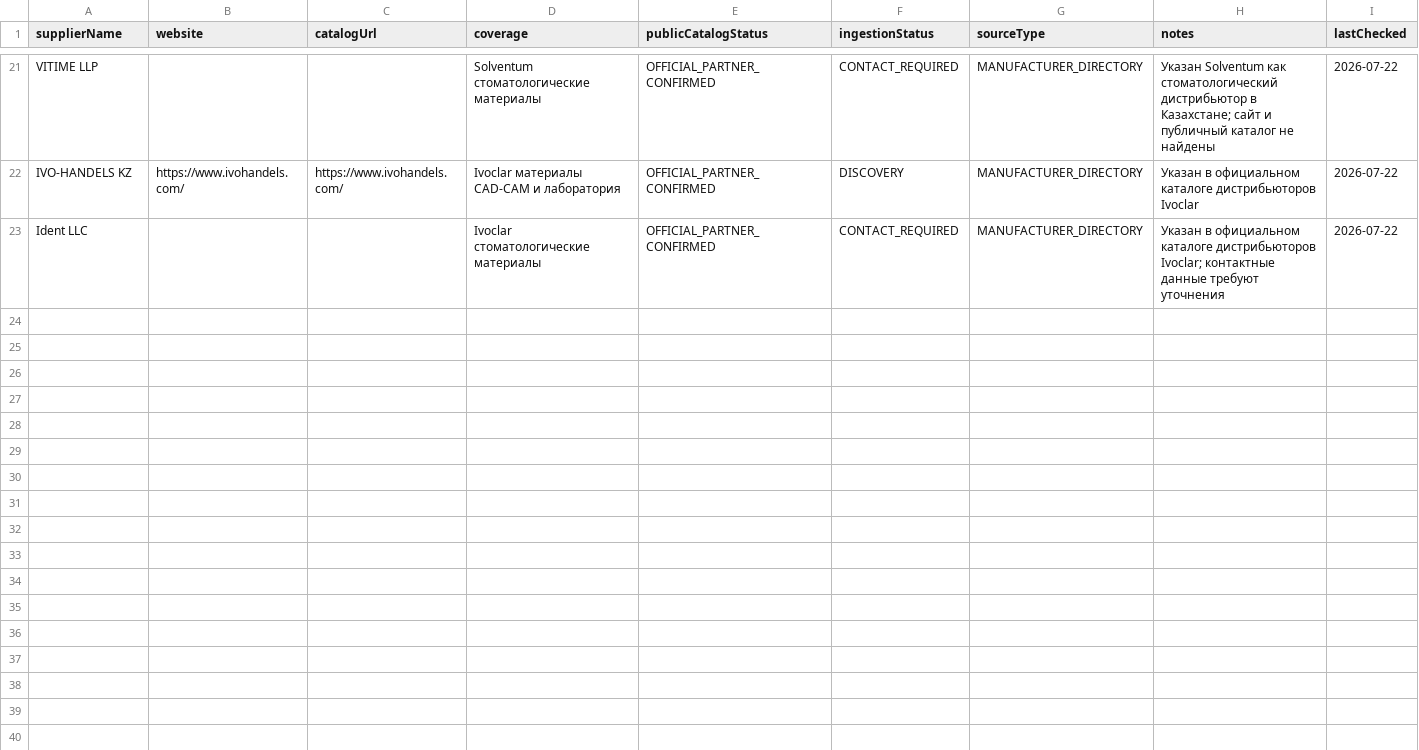
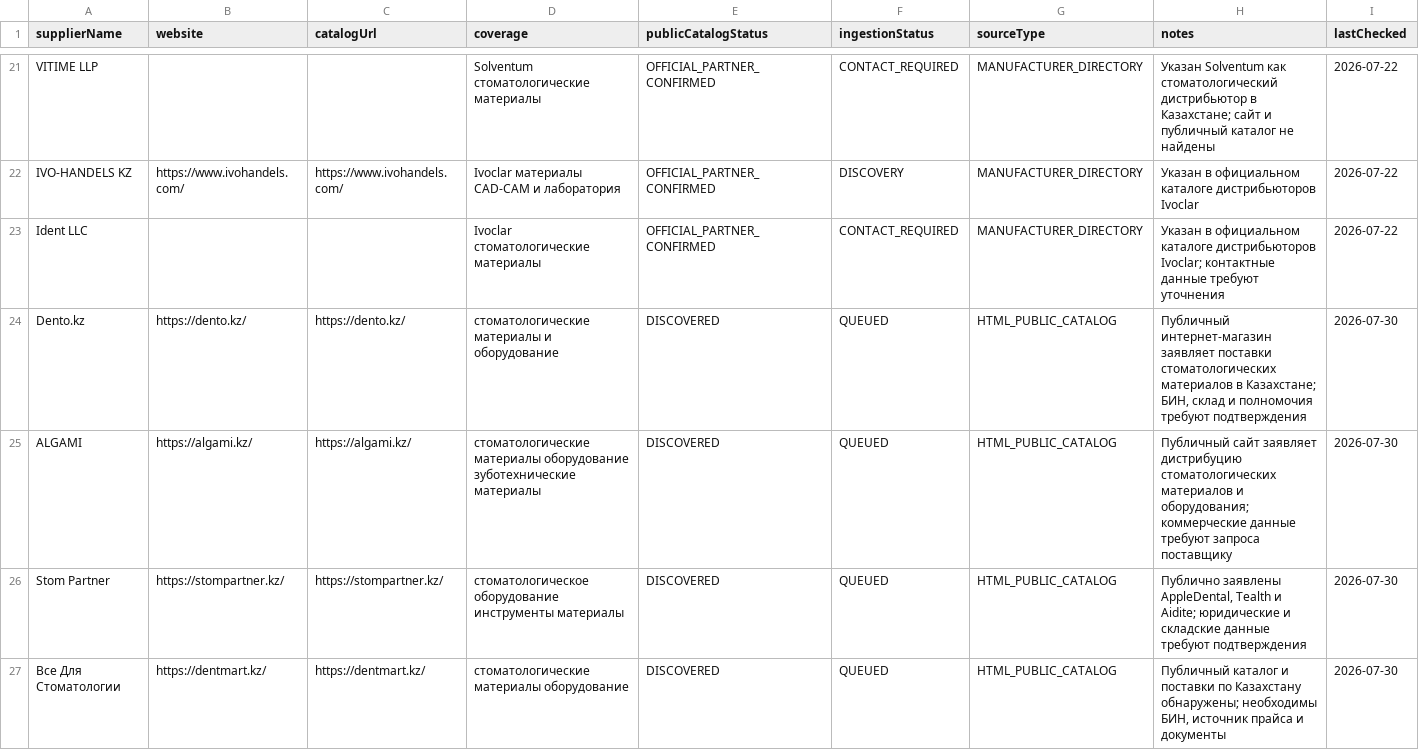
Before and after one commit to 999MAX20/dentmarket-kz, a CSV file: data/suppliers-kz-registry.csv, drawn as a sheet; only a part is shown, gaps mark what is left out; the diff covers the shown part only; the diff names each change by its address in the sheet, - before the commit and + after, or states it on an @@ line.

Commit message:
feat: expand supplier readiness to first 30

```diff
--- a/data/suppliers-kz-registry.csv
+++ b/data/suppliers-kz-registry.csv
+row 24: Dento.kz | https://dento.kz/ | https://dento.kz/ | стоматологические материалы и оборудование | DISCOVERED | QUEUED | HTML_PUBLIC_CATALOG | Публичный интернет-магазин заявляет поставки стоматологических материалов в Казахстане; БИН, склад и полномочия требуют подтверждения | 2026-07-30
+row 25: ALGAMI | https://algami.kz/ | https://algami.kz/ | стоматологические материалы оборудование зуботехнические материалы | DISCOVERED | QUEUED | HTML_PUBLIC_CATALOG | Публичный сайт заявляет дистрибуцию стоматологических материалов и оборудования; коммерческие данные требуют запроса поставщику | 2026-07-30
+row 26: Stom Partner | https://stompartner.kz/ | https://stompartner.kz/ | стоматологическое оборудование инструменты материалы | DISCOVERED | QUEUED | HTML_PUBLIC_CATALOG | Публично заявлены AppleDental, Tealth и Aidite; юридические и складские данные требуют подтверждения | 2026-07-30
+row 27: Все Для Стоматологии | https://dentmart.kz/ | https://dentmart.kz/ | стоматологические материалы оборудование | DISCOVERED | QUEUED | HTML_PUBLIC_CATALOG | Публичный каталог и поставки по Казахстану обнаружены; необходимы БИН, источник прайса и документы | 2026-07-30
```
Also changed, not shown: 4 added rows elsewhere in this file, 13 other files.
